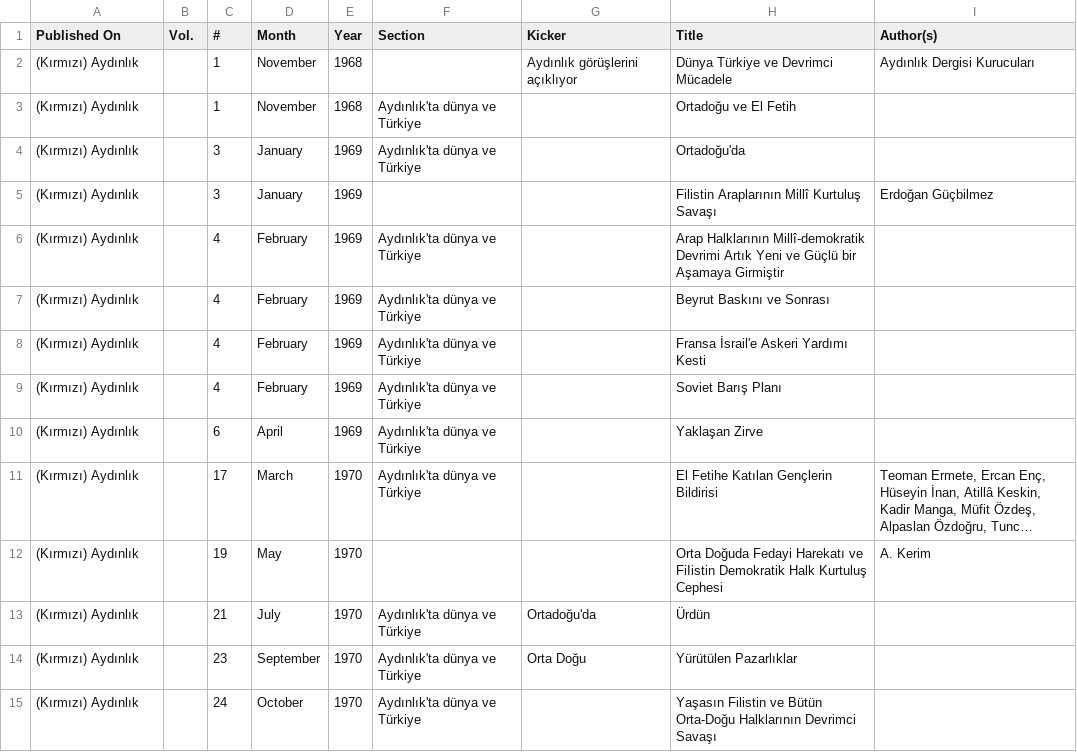
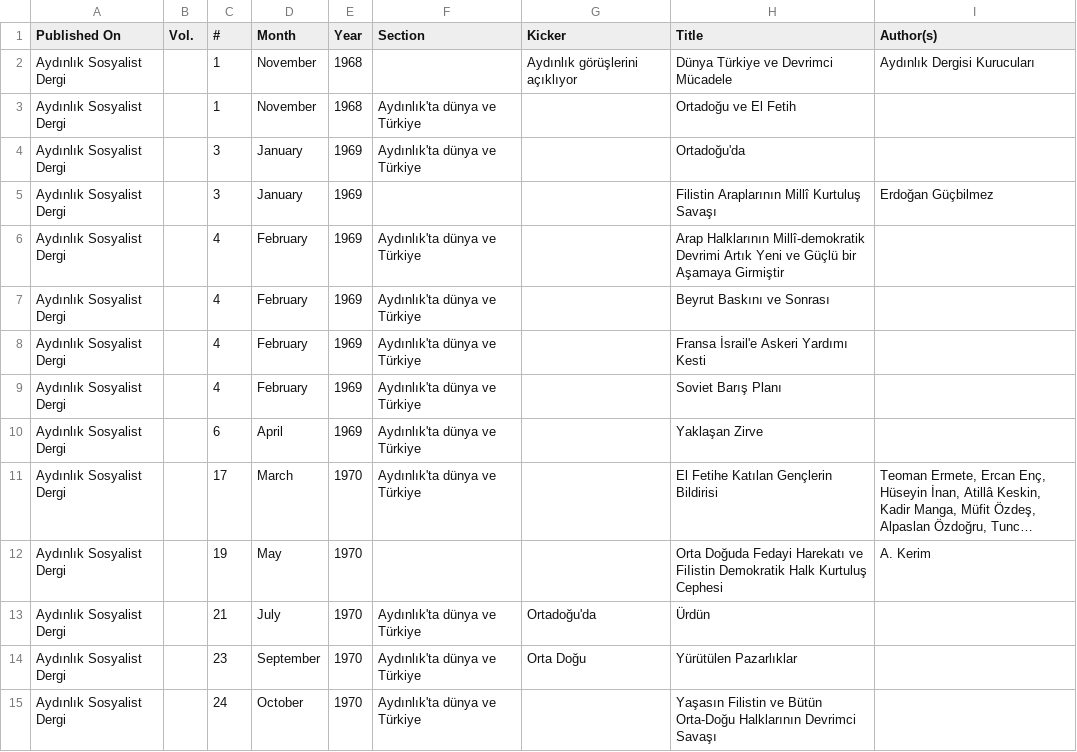
Before and after one commit to ACortellari/Turkey-Left-Palestine, a CSV file: Cartel1.csv, drawn as a sheet; long unchanged cells end in …; the diff names each change by its address in the sheet, - before the commit and + after, or states it on an @@ line.

Commit message:
Update Cartel1.csv

```diff
--- a/Cartel1.csv
+++ b/Cartel1.csv
-A2:A15 (Published On): (Kırmızı) Aydınlık
+A2:A15 (Published On): Aydınlık Sosyalist Dergi
```
